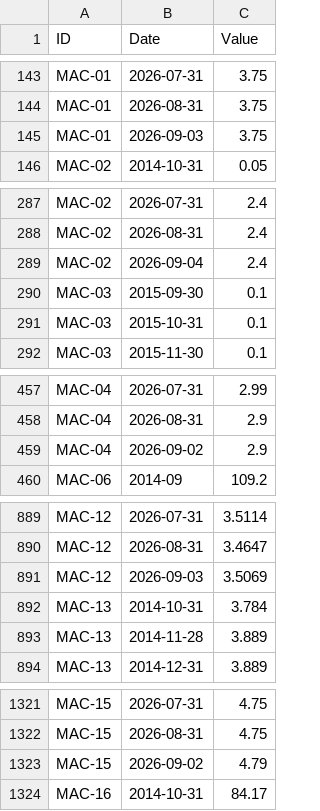
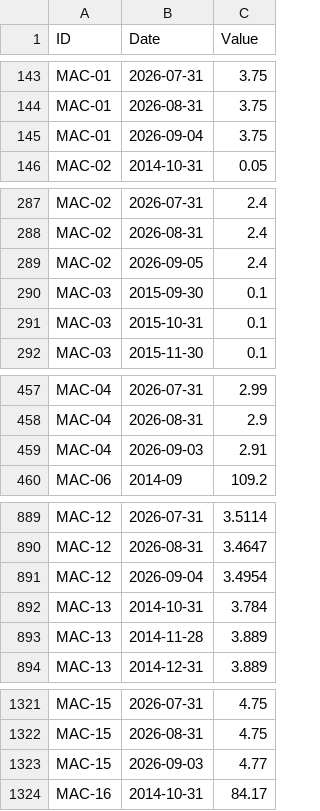
Before and after one commit to benbaichmankass/sustainable-finance-venture, a CSV file: data/macro-history.csv, drawn as a sheet; only a part is shown, gaps mark what is left out; the diff covers the shown part only.

```diff
--- a/data/macro-history.csv
+++ b/data/macro-history.csv
@@ -144,3 +144,3 @@
 "MAC-01","2026-08-31","3.75"
-"MAC-01","2026-09-03","3.75"
+"MAC-01","2026-09-04","3.75"
 "MAC-02","2014-10-31","0.05"
@@ -288,3 +288,3 @@
 "MAC-02","2026-08-31","2.4"
-"MAC-02","2026-09-04","2.4"
+"MAC-02","2026-09-05","2.4"
 "MAC-03","2015-09-30","0.1"
@@ -458,3 +458,3 @@
 "MAC-04","2026-08-31","2.9"
-"MAC-04","2026-09-02","2.9"
+"MAC-04","2026-09-03","2.91"
 "MAC-06","2014-09","109.2"
@@ -890,3 +890,3 @@
 "MAC-12","2026-08-31","3.4647"
-"MAC-12","2026-09-03","3.5069"
+"MAC-12","2026-09-04","3.4954"
 "MAC-13","2014-10-31","3.784"
@@ -1322,3 +1322,3 @@
 "MAC-15","2026-08-31","4.75"
-"MAC-15","2026-09-02","4.79"
+"MAC-15","2026-09-03","4.77"
 "MAC-16","2014-10-31","84.17"
```
Also changed, not shown: 1 edited cell elsewhere in this file, data/macro-snapshot.csv.
